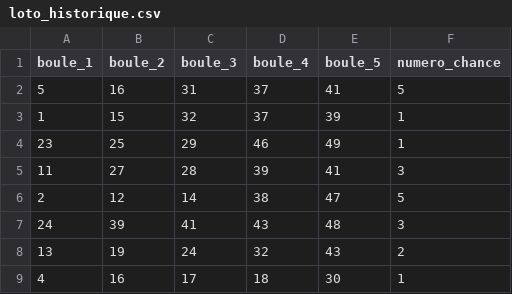
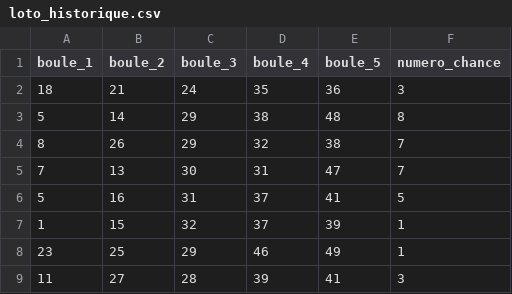
Before and after one commit to screenervcp37-stack/Mon_Loto, a CSV file: loto_historique.csv, drawn as a sheet; only a part is shown; the shorter side is filled out with more unchanged rows; the diff names each change by its address in the sheet, - before the commit and + after, or states it on an @@ line.

Commit message:
Add new lottery results to loto_historique.csv

```diff
--- a/loto_historique.csv
+++ b/loto_historique.csv
+row 2: 18 | 21 | 24 | 35 | 36 | 3
+row 3: 5 | 14 | 29 | 38 | 48 | 8
+row 4: 8 | 26 | 29 | 32 | 38 | 7
+row 5: 7 | 13 | 30 | 31 | 47 | 7
```
